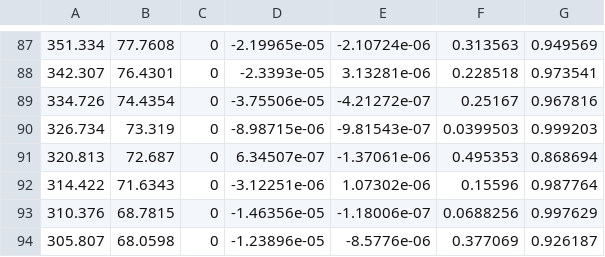
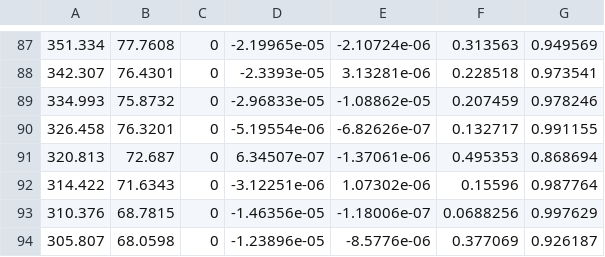
Before and after one commit to Nishida-Lab/TC2015, a CSV file: third_robot/third_robot_nav_goals/waypoints/201511042000.csv, drawn as a sheet; only a part is shown, gaps mark what is left out.

Commit message:
[modified] waypointの変更とconfigの修正

```diff
--- a/third_robot/third_robot_nav_goals/waypoints/201511042000.csv
+++ b/third_robot/third_robot_nav_goals/waypoints/201511042000.csv
@@ -88,4 +88,4 @@
 342.307,76.4301,0,-2.3393e-05,3.13281e-06,0.228518,0.973541
-334.726,74.4354,0,-3.75506e-05,-4.21272e-07,0.25167,0.967816
-326.734,73.319,0,-8.98715e-06,-9.81543e-07,0.0399503,0.999203
+334.993,75.8732,0,-2.96833e-05,-1.08862e-05,0.207459,0.978246
+326.458,76.3201,0,-5.19554e-06,-6.82626e-07,0.132717,0.991155
 320.813,72.687,0,6.34507e-07,-1.37061e-06,0.495353,0.868694
```
Also changed, not shown: 2 other files.
